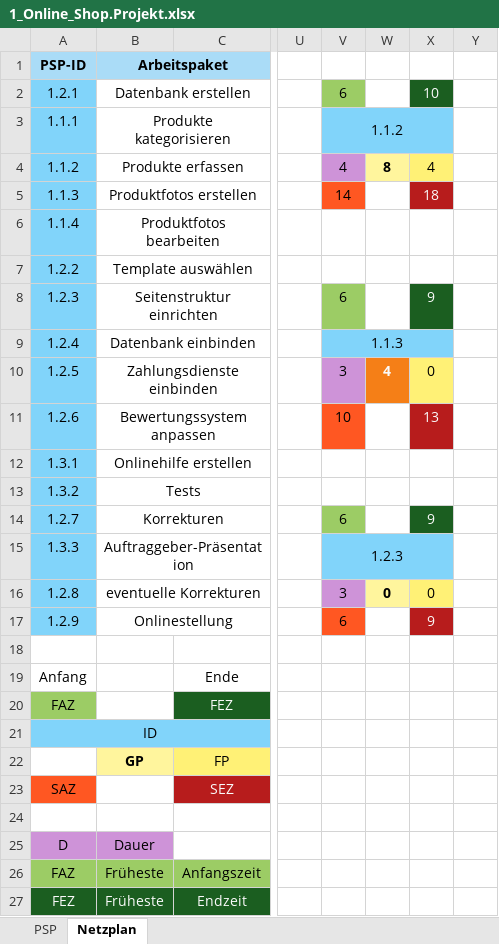
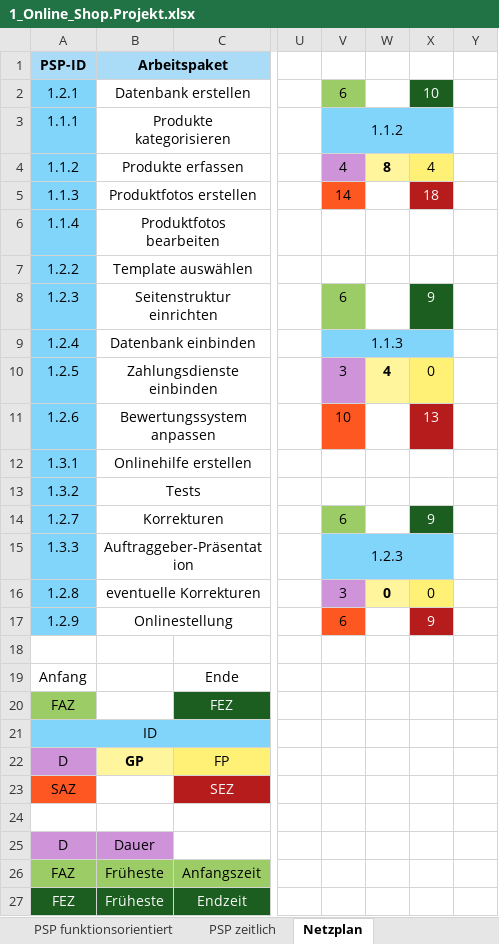
Before and after one commit to SebastianMeisel/QM_PM, an Excel workbook: Übungen/1_Online_Shop.Projekt.xlsx, sheet Netzplan, drawn as a sheet; only a part is shown, gaps mark what is left out; values as stored, in another font and other column widths than the file's, no borders; charts and pictures and conditional formats not drawn; the diff names each change by its address in the sheet, - before the commit and + after, or states it on an @@ line.

Commit message:
PSP zeitlich

```diff
--- a/Übungen/1_Online_Shop.Projekt.xlsx (sheet Netzplan)
+++ b/Übungen/1_Online_Shop.Projekt.xlsx (sheet Netzplan)
-sheet tab: PSP
+sheet tab: PSP funktionsorientiert
+sheet tab: PSP zeitlich
@@ W10 fill: #F57F17 → #FFF59D, text colour: #FAFAFA → black @@
-A22: (empty)
+A22: D
-A22 fill: none
+A22 fill: #CE93D8
```
Also changed, not shown: sheet PSP funktionsorientiert.
